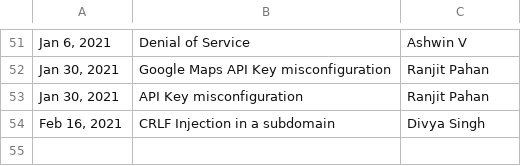
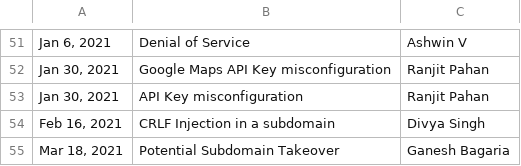
Before and after one commit to practo/secure-hof, a CSV file: _data/reports.csv, drawn as a sheet; only a part is shown, gaps mark what is left out; the diff names each change by its address in the sheet, - before the commit and + after, or states it on an @@ line.

Commit message:
Added potential subdomain takeover issue reported

```diff
--- a/_data/reports.csv
+++ b/_data/reports.csv
+row 55: Mar 18, 2021 | Potential Subdomain Takeover | Ganesh Bagaria
```
